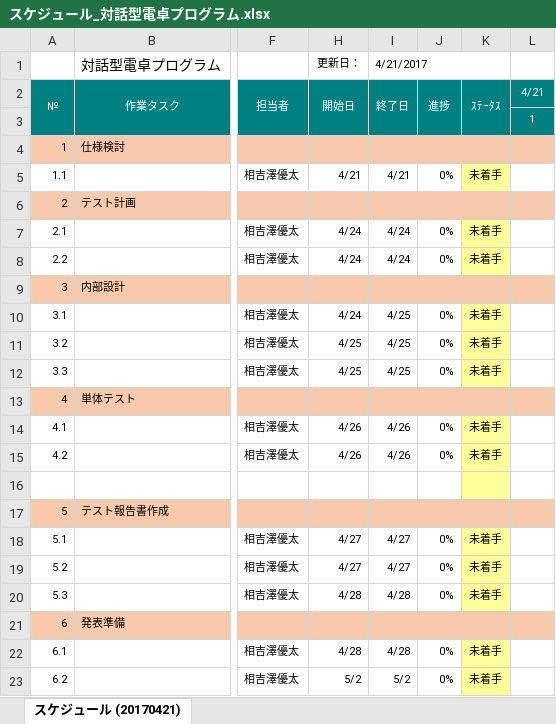
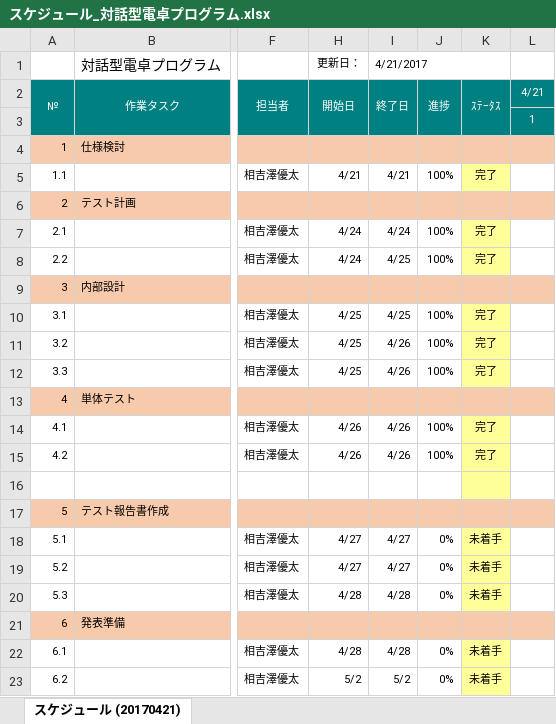
Before and after one commit to y-aiyoshizawa/1st-training, an Excel workbook: Java基礎総合課題/スケジュール_対話型電卓プログラム.xlsx, sheet スケジュール (20170421), drawn as a sheet; only a part is shown, gaps mark what is left out; values as stored, in another font and other column widths than the file's, no borders; charts and pictures not drawn; the diff names each change by its address in the sheet, - before the commit and + after, or states it on an @@ line.

Commit message:
4/26までの実際のスケジュールを記録した

```diff
--- a/Java基礎総合課題/スケジュール_対話型電卓プログラム.xlsx (sheet スケジュール (20170421))
+++ b/Java基礎総合課題/スケジュール_対話型電卓プログラム.xlsx (sheet スケジュール (20170421))
-J5 (進捗): 0%
+J5 (進捗): 100%
-K5 (ｽﾃｰﾀｽ): 未着手
+K5 (ｽﾃｰﾀｽ): 完了
-J7:J8 (進捗): 0%
+J7:J8 (進捗): 100%
-K7:K8 (ｽﾃｰﾀｽ): 未着手
+K7:K8 (ｽﾃｰﾀｽ): 完了
-I8 (終了日): 4/24
+I8 (終了日): 4/25
-H10 (開始日): 4/24
+H10 (開始日): 4/25
-J10:J12 (進捗): 0%
+J10:J12 (進捗): 100%
-K10:K12 (ｽﾃｰﾀｽ): 未着手
+K10:K12 (ｽﾃｰﾀｽ): 完了
-I11:I12 (終了日): 4/25
+I11:I12 (終了日): 4/26
-J14:J15 (進捗): 0%
+J14:J15 (進捗): 100%
-K14:K15 (ｽﾃｰﾀｽ): 未着手
+K14:K15 (ｽﾃｰﾀｽ): 完了
```
Also changed, not shown: charts or pictures.
